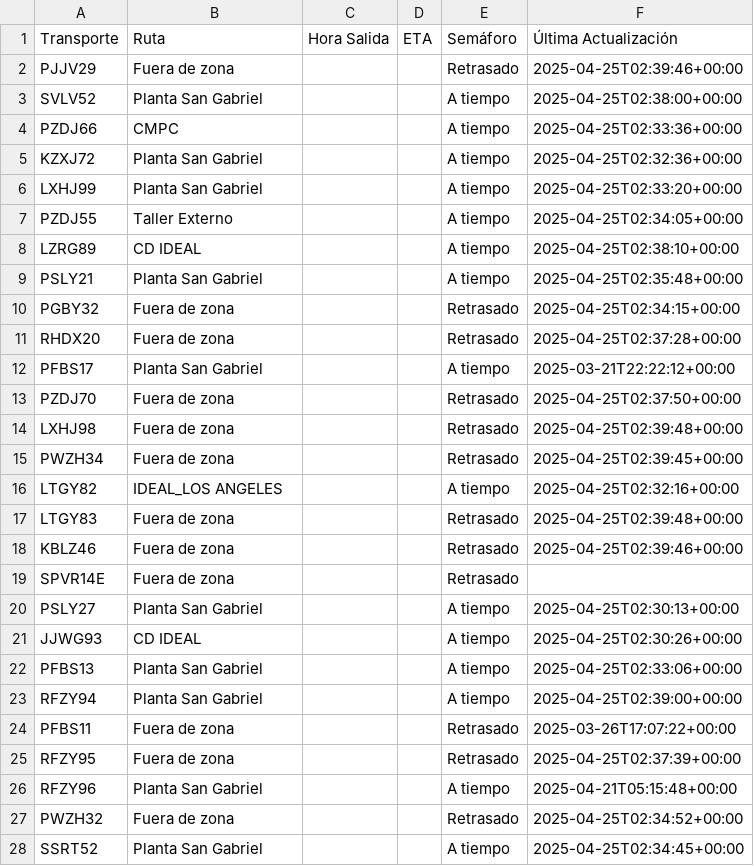
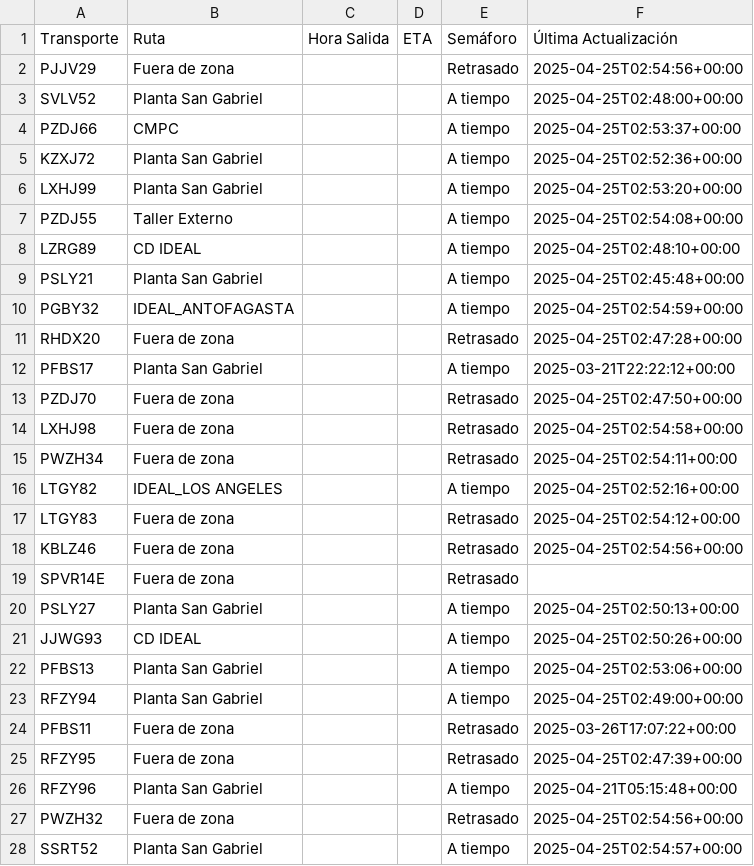
Before and after one commit to ErhickDiaz/Semaforo, a CSV file: viajes.csv, drawn as a sheet; only a part is shown; the diff covers the shown part only.

Commit message:
Actualización automática de viajes.csv

```diff
--- a/viajes.csv
+++ b/viajes.csv
@@ -1,28 +1,28 @@
 Transporte,Ruta,Hora Salida,ETA,Semáforo,Última Actualización
-PJJV29,Fuera de zona,,,Retrasado,2025-04-25T02:39:46+00:00
-SVLV52,Planta San Gabriel,,,A tiempo,2025-04-25T02:38:00+00:00
-PZDJ66,CMPC,,,A tiempo,2025-04-25T02:33:36+00:00
-KZXJ72,Planta San Gabriel,,,A tiempo,2025-04-25T02:32:36+00:00
-LXHJ99,Planta San Gabriel,,,A tiempo,2025-04-25T02:33:20+00:00
-PZDJ55,Taller Externo,,,A tiempo,2025-04-25T02:34:05+00:00
-LZRG89,CD IDEAL,,,A tiempo,2025-04-25T02:38:10+00:00
-PSLY21,Planta San Gabriel,,,A tiempo,2025-04-25T02:35:48+00:00
-PGBY32,Fuera de zona,,,Retrasado,2025-04-25T02:34:15+00:00
-RHDX20,Fuera de zona,,,Retrasado,2025-04-25T02:37:28+00:00
+PJJV29,Fuera de zona,,,Retrasado,2025-04-25T02:54:56+00:00
+SVLV52,Planta San Gabriel,,,A tiempo,2025-04-25T02:48:00+00:00
+PZDJ66,CMPC,,,A tiempo,2025-04-25T02:53:37+00:00
+KZXJ72,Planta San Gabriel,,,A tiempo,2025-04-25T02:52:36+00:00
+LXHJ99,Planta San Gabriel,,,A tiempo,2025-04-25T02:53:20+00:00
+PZDJ55,Taller Externo,,,A tiempo,2025-04-25T02:54:08+00:00
+LZRG89,CD IDEAL,,,A tiempo,2025-04-25T02:48:10+00:00
+PSLY21,Planta San Gabriel,,,A tiempo,2025-04-25T02:45:48+00:00
+PGBY32,IDEAL_ANTOFAGASTA,,,A tiempo,2025-04-25T02:54:59+00:00
+RHDX20,Fuera de zona,,,Retrasado,2025-04-25T02:47:28+00:00
 PFBS17,Planta San Gabriel,,,A tiempo,2025-03-21T22:22:12+00:00
-PZDJ70,Fuera de zona,,,Retrasado,2025-04-25T02:37:50+00:00
-LXHJ98,Fuera de zona,,,Retrasado,2025-04-25T02:39:48+00:00
-PWZH34,Fuera de zona,,,Retrasado,2025-04-25T02:39:45+00:00
-LTGY82,IDEAL_LOS ANGELES,,,A tiempo,2025-04-25T02:32:16+00:00
-LTGY83,Fuera de zona,,,Retrasado,2025-04-25T02:39:48+00:00
-KBLZ46,Fuera de zona,,,Retrasado,2025-04-25T02:39:46+00:00
+PZDJ70,Fuera de zona,,,Retrasado,2025-04-25T02:47:50+00:00
+LXHJ98,Fuera de zona,,,Retrasado,2025-04-25T02:54:58+00:00
+PWZH34,Fuera de zona,,,Retrasado,2025-04-25T02:54:11+00:00
+LTGY82,IDEAL_LOS ANGELES,,,A tiempo,2025-04-25T02:52:16+00:00
+LTGY83,Fuera de zona,,,Retrasado,2025-04-25T02:54:12+00:00
+KBLZ46,Fuera de zona,,,Retrasado,2025-04-25T02:54:56+00:00
 SPVR14E,Fuera de zona,,,Retrasado,
-PSLY27,Planta San Gabriel,,,A tiempo,2025-04-25T02:30:13+00:00
-JJWG93,CD IDEAL,,,A tiempo,2025-04-25T02:30:26+00:00
-PFBS13,Planta San Gabriel,,,A tiempo,2025-04-25T02:33:06+00:00
-RFZY94,Planta San Gabriel,,,A tiempo,2025-04-25T02:39:00+00:00
+PSLY27,Planta San Gabriel,,,A tiempo,2025-04-25T02:50:13+00:00
+JJWG93,CD IDEAL,,,A tiempo,2025-04-25T02:50:26+00:00
+PFBS13,Planta San Gabriel,,,A tiempo,2025-04-25T02:53:06+00:00
+RFZY94,Planta San Gabriel,,,A tiempo,2025-04-25T02:49:00+00:00
 PFBS11,Fuera de zona,,,Retrasado,2025-03-26T17:07:22+00:00
-RFZY95,Fuera de zona,,,Retrasado,2025-04-25T02:37:39+00:00
+RFZY95,Fuera de zona,,,Retrasado,2025-04-25T02:47:39+00:00
 RFZY96,Planta San Gabriel,,,A tiempo,2025-04-21T05:15:48+00:00
-PWZH32,Fuera de zona,,,Retrasado,2025-04-25T02:34:52+00:00
-SSRT52,Planta San Gabriel,,,A tiempo,2025-04-25T02:34:45+00:00
+PWZH32,Fuera de zona,,,Retrasado,2025-04-25T02:54:56+00:00
+SSRT52,Planta San Gabriel,,,A tiempo,2025-04-25T02:54:57+00:00
```
Also changed, not shown: 54 edited cells elsewhere in this file.
